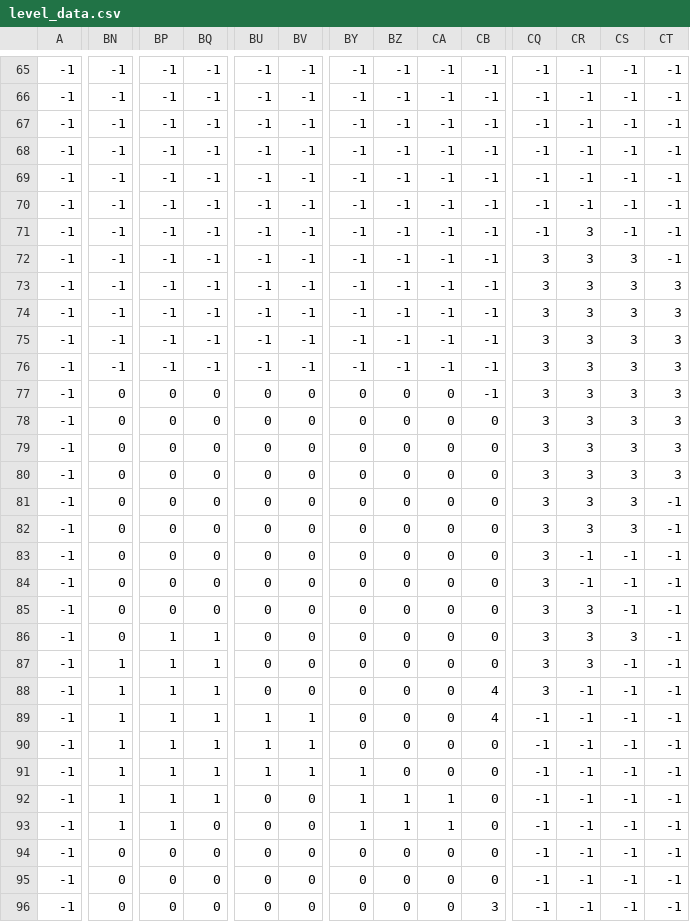
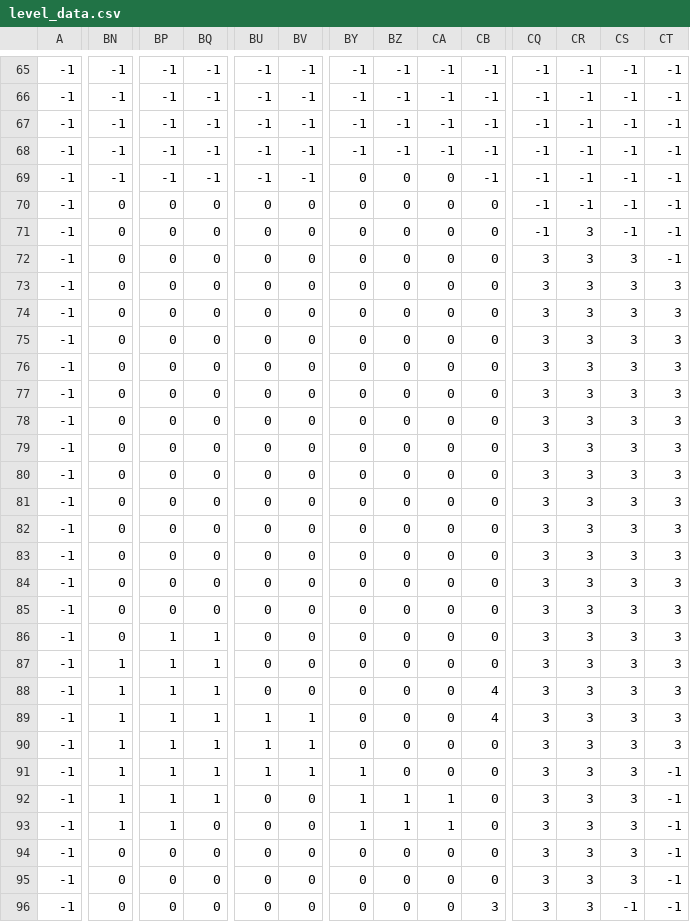
Before and after one commit to dalpac/EFWuche, a CSV file: level_data.csv, drawn as a sheet; only a part is shown, gaps mark what is left out; the diff covers the shown part only; the diff names each change by its address in the sheet, - before the commit and + after, or states it on an @@ line.

Commit message:
Updated level

```diff
--- a/level_data.csv
+++ b/level_data.csv
-BY69:BY76: -1
+BY69:BY76: 0
-BZ69:BZ76: -1
+BZ69:BZ76: 0
-CA69:CA76: -1
+CA69:CA76: 0
-BN70:BN76: -1
+BN70:BN76: 0
-BP70:BP76: -1
+BP70:BP76: 0
-BQ70:BQ76: -1
+BQ70:BQ76: 0
-BU70:BU76: -1
+BU70:BU76: 0
-BV70:BV76: -1
+BV70:BV76: 0
-CB70:CB77: -1
+CB70:CB77: 0
-CT81:CT90: -1
+CT81:CT90: 3
-CR83:CR84: -1
+CR83:CR84: 3
-CS83:CS85: -1
+CS83:CS85: 3
-CS87:CS95: -1
+CS87:CS95: 3
-CR88:CR96: -1
+CR88:CR96: 3
-CQ89:CQ96: -1
+CQ89:CQ96: 3
```
Also changed, not shown: 79 edited cells elsewhere in this file, level_object_data.csv, level_special_object_data.csv, 1 other file.
